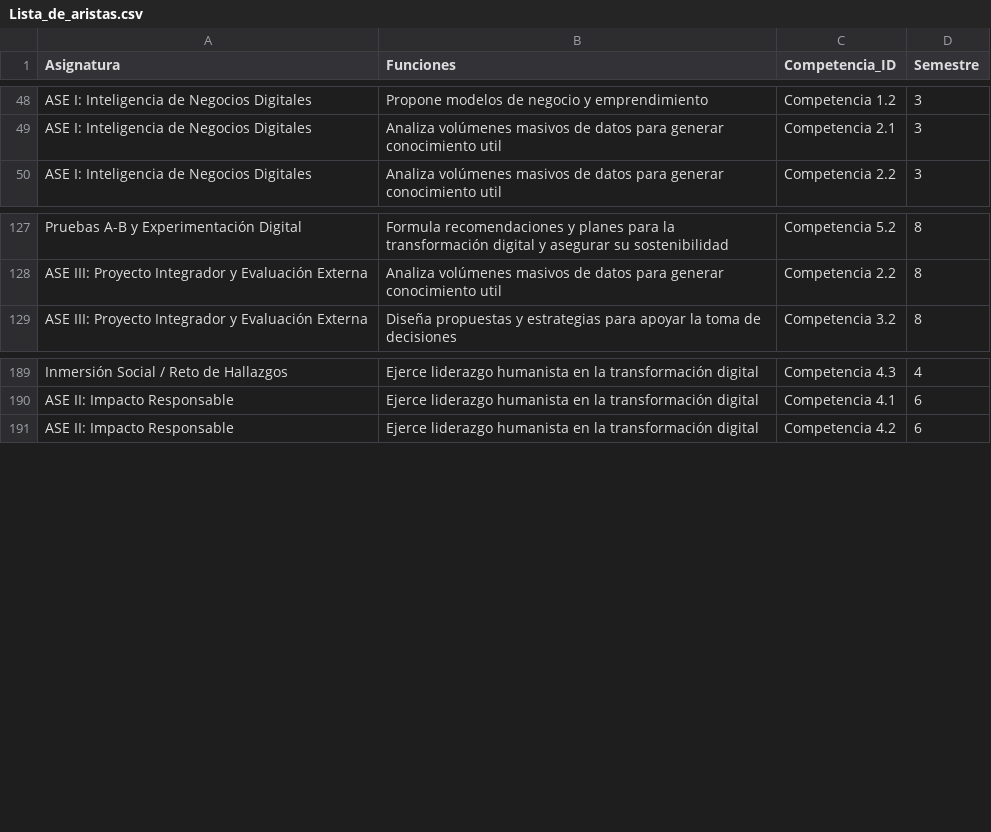
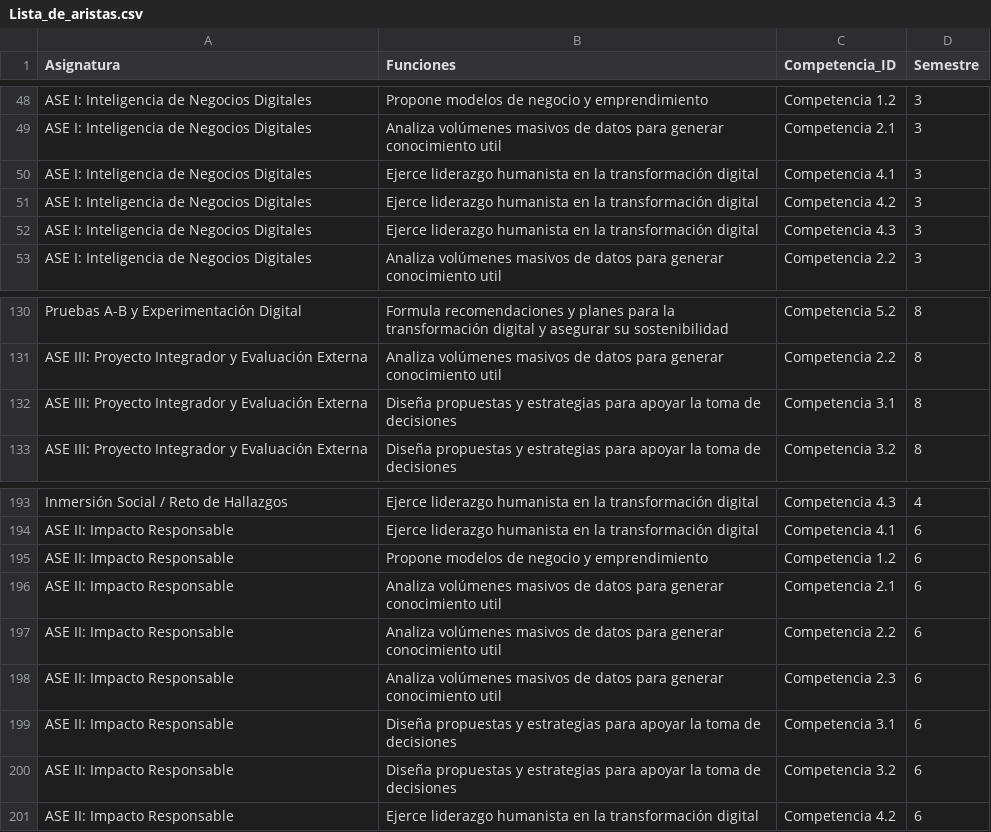
Before and after one commit to jcorrean/LAND, a CSV file: Lista_de_aristas.csv, drawn as a sheet; only a part is shown, gaps mark what is left out; the diff names each change by its address in the sheet, - before the commit and + after, or states it on an @@ line.

Commit message:
Update Lista_de_aristas.csv

```diff
--- a/Lista_de_aristas.csv
+++ b/Lista_de_aristas.csv
+row 50: ASE I: Inteligencia de Negocios Digitales | Ejerce liderazgo humanista en la transformación digital | Competencia 4.1 | 3
+row 51: ASE I: Inteligencia de Negocios Digitales | Ejerce liderazgo humanista en la transformación digital | Competencia 4.2 | 3
+row 52: ASE I: Inteligencia de Negocios Digitales | Ejerce liderazgo humanista en la transformación digital | Competencia 4.3 | 3
+row 132: ASE III: Proyecto Integrador y Evaluación Externa | Diseña propuestas y estrategias para apoyar la toma de decisiones | Competencia 3.1 | 8
+row 195: ASE II: Impacto Responsable | Propone modelos de negocio y emprendimiento | Competencia 1.2 | 6
+row 196: ASE II: Impacto Responsable | Analiza volúmenes masivos de datos para generar conocimiento util | Competencia 2.1 | 6
+row 197: ASE II: Impacto Responsable | Analiza volúmenes masivos de datos para generar conocimiento util | Competencia 2.2 | 6
+row 198: ASE II: Impacto Responsable | Analiza volúmenes masivos de datos para generar conocimiento util | Competencia 2.3 | 6
+row 199: ASE II: Impacto Responsable | Diseña propuestas y estrategias para apoyar la toma de decisiones | Competencia 3.1 | 6
+row 200: ASE II: Impacto Responsable | Diseña propuestas y estrategias para apoyar la toma de decisiones | Competencia 3.2 | 6
```
